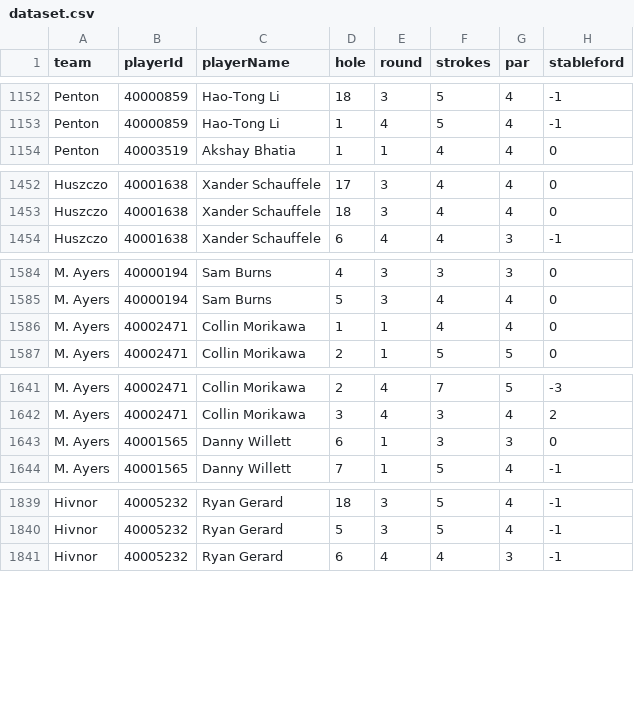
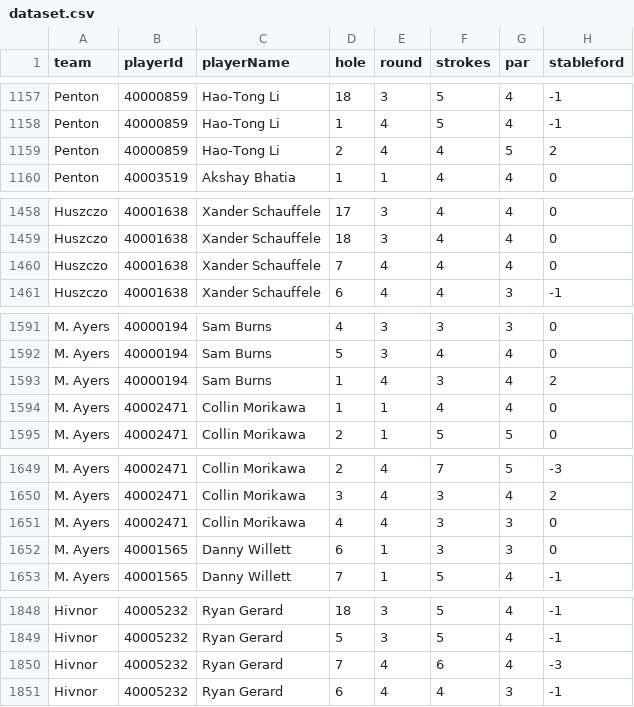
Before and after one commit to BrewingTB/Mastayers26, a CSV file: data/dataset.csv, drawn as a sheet; only a part is shown, gaps mark what is left out; the diff covers the shown part only.

```diff
--- a/data/dataset.csv
+++ b/data/dataset.csv
@@ -1153,2 +1158,3 @@ Penton,40000859,Hao-Tong Li,18,3,5,4,-1
 Penton,40000859,Hao-Tong Li,1,4,5,4,-1
+Penton,40000859,Hao-Tong Li,2,4,4,5,2
 Penton,40003519,Akshay Bhatia,1,1,4,4,0
@@ -1453,2 +1459,3 @@ Huszczo,40001638,Xander Schauffele,17,3,4,4,0
 Huszczo,40001638,Xander Schauffele,18,3,4,4,0
+Huszczo,40001638,Xander Schauffele,7,4,4,4,0
 Huszczo,40001638,Xander Schauffele,6,4,4,3,-1
@@ -1585,2 +1592,3 @@ M. Ayers,40000194,Sam Burns,4,3,3,3,0
 M. Ayers,40000194,Sam Burns,5,3,4,4,0
+M. Ayers,40000194,Sam Burns,1,4,3,4,2
 M. Ayers,40002471,Collin Morikawa,1,1,4,4,0
@@ -1642,2 +1650,3 @@ M. Ayers,40002471,Collin Morikawa,2,4,7,5,-3
 M. Ayers,40002471,Collin Morikawa,3,4,3,4,2
+M. Ayers,40002471,Collin Morikawa,4,4,3,3,0
 M. Ayers,40001565,Danny Willett,6,1,3,3,0
@@ -1840,2 +1849,3 @@ Hivnor,40005232,Ryan Gerard,18,3,5,4,-1
 Hivnor,40005232,Ryan Gerard,5,3,5,4,-1
+Hivnor,40005232,Ryan Gerard,7,4,6,4,-3
 Hivnor,40005232,Ryan Gerard,6,4,4,3,-1
```
Also changed, not shown: 19 added rows elsewhere in this file, 3 other files.
